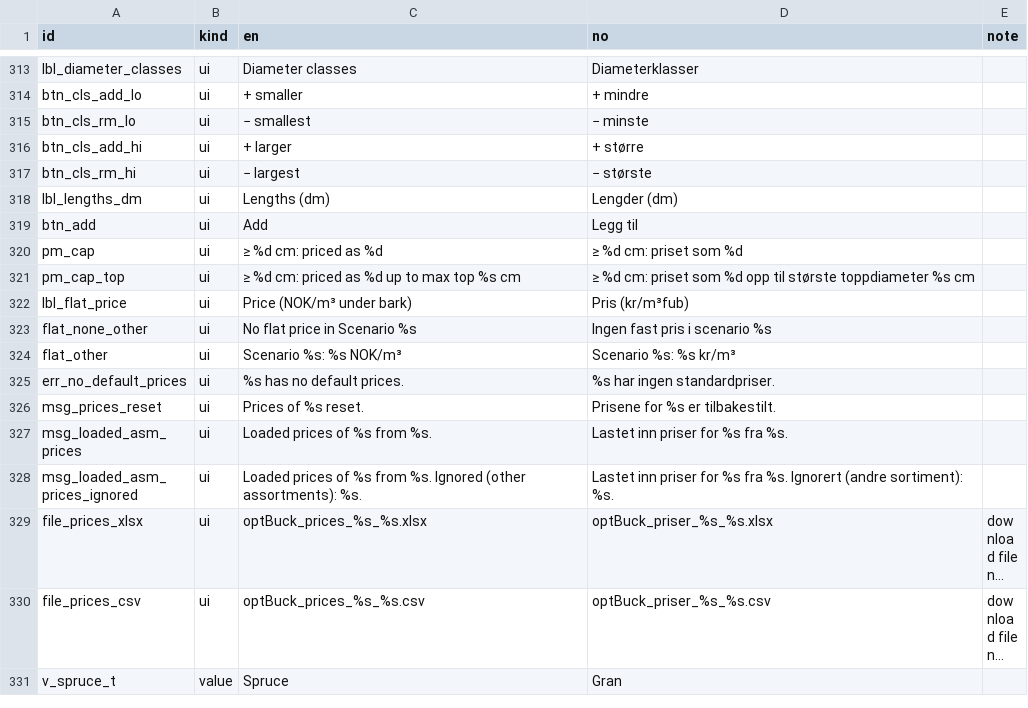
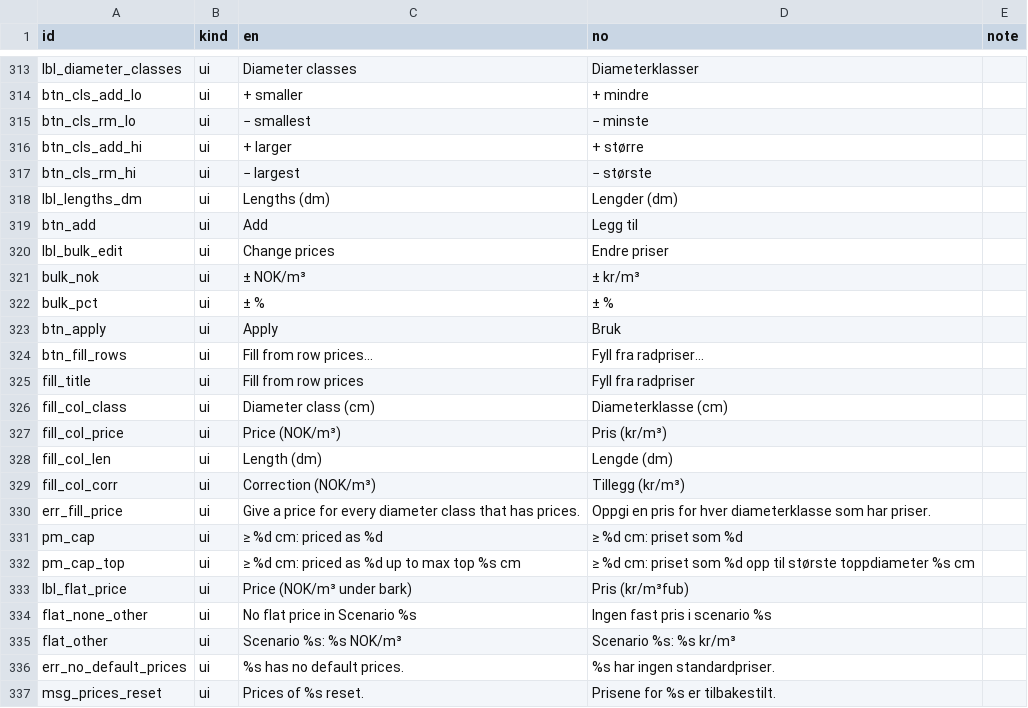
Before and after one commit to SmartForest-no/optBuck, a CSV file: inputs/i18n/translations.csv, drawn as a sheet; only a part is shown, gaps mark what is left out; the shorter side is filled out with more unchanged rows; long unchanged cells end in ….

Commit message:
Phase 4: bulk editing of price matrices
Range edit (+/- NOK/m3 or +/- %) on the cells selected in a scenario's grid,
and a fill from a price per diameter class plus a correction per length.
Empty cells stay empty; 2 decimals, never below 0. Audit 29, translations,
docs, screenshots in outputs/app_smoke/review_phase4/.

```diff
--- a/inputs/i18n/translations.csv
+++ b/inputs/i18n/translations.csv
@@ -319,2 +319,13 @@
 "btn_add","ui","Add","Legg til",""
+"lbl_bulk_edit","ui","Change prices","Endre priser",""
+"bulk_nok","ui","± NOK/m³","± kr/m³",""
+"bulk_pct","ui","± %","± %",""
+"btn_apply","ui","Apply","Bruk",""
+"btn_fill_rows","ui","Fill from row prices…","Fyll fra radpriser…",""
+"fill_title","ui","Fill from row prices","Fyll fra radpriser",""
+"fill_col_class","ui","Diameter class (cm)","Diameterklasse (cm)",""
+"fill_col_price","ui","Price (NOK/m³)","Pris (kr/m³)",""
+"fill_col_len","ui","Length (dm)","Lengde (dm)",""
+"fill_col_corr","ui","Correction (NOK/m³)","Tillegg (kr/m³)",""
+"err_fill_price","ui","Give a price for every diameter class that has prices.","Oppgi en pris for hver diameterklasse som har priser.",""
 "pm_cap","ui","≥ %d cm: priced as %d","≥ %d cm: priset som %d",""
```
Also changed, not shown: 7 other files.
